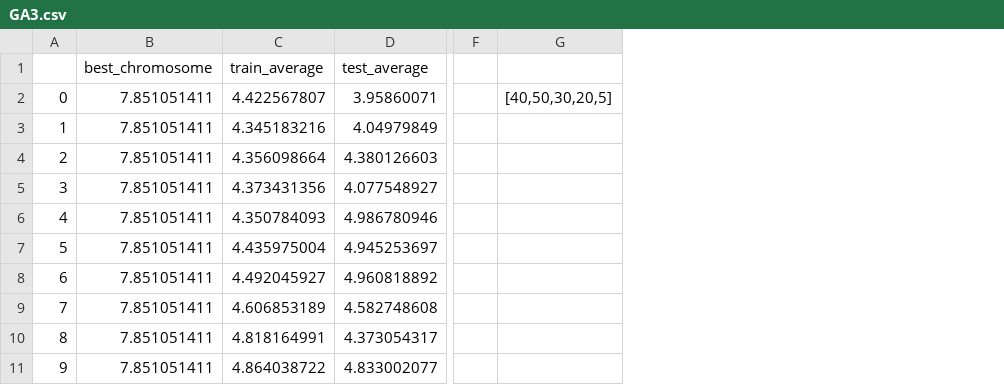
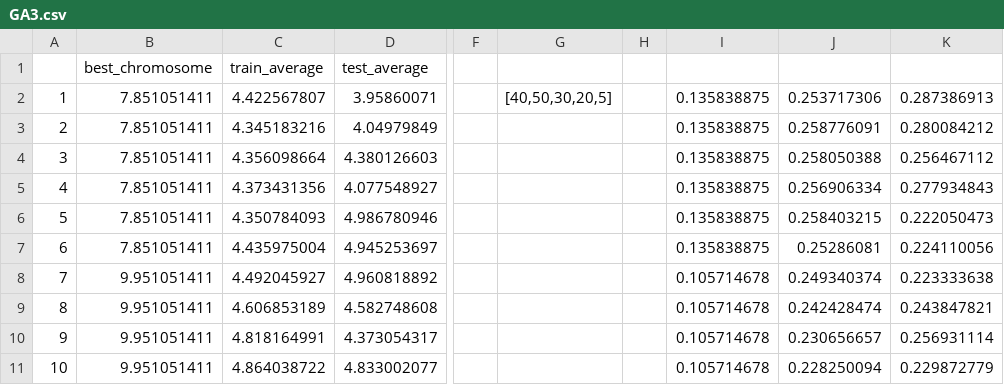
Before and after one commit to pannawit2541/CI_Assignment, a CSV file: Assignment 3/GA3.csv, drawn as a sheet; only a part is shown, gaps mark what is left out; the diff names each change by its address in the sheet, - before the commit and + after, or states it on an @@ line.

```diff
--- a/Assignment 3/GA3.csv
+++ b/Assignment 3/GA3.csv
+column H, empty
+column I, rows 2-11: 0.135838875 | 0.135838875 | 0.135838875 | 0.135838875 | 0.135838875 | 0.135838875 | 0.105714678 | 0.105714678 | 0.105714678 | 0.105714678
+column J, rows 2-11: 0.253717306 | 0.258776091 | 0.258050388 | 0.256906334 | 0.258403215 | 0.25286081 | 0.249340374 | 0.242428474 | 0.230656657 | 0.228250094
+column K, rows 2-11: 0.287386913 | 0.280084212 | 0.256467112 | 0.277934843 | 0.222050473 | 0.224110056 | 0.223333638 | 0.243847821 | 0.256931114 | 0.229872779
@@ column A renumbered from row 2 down @@
-B8:B11: 7.851051411
+B8:B11: 9.951051411
```
Also changed, not shown: Assignment 3/GA1.csv, Assignment 3/GA2.csv, 4 other files.
